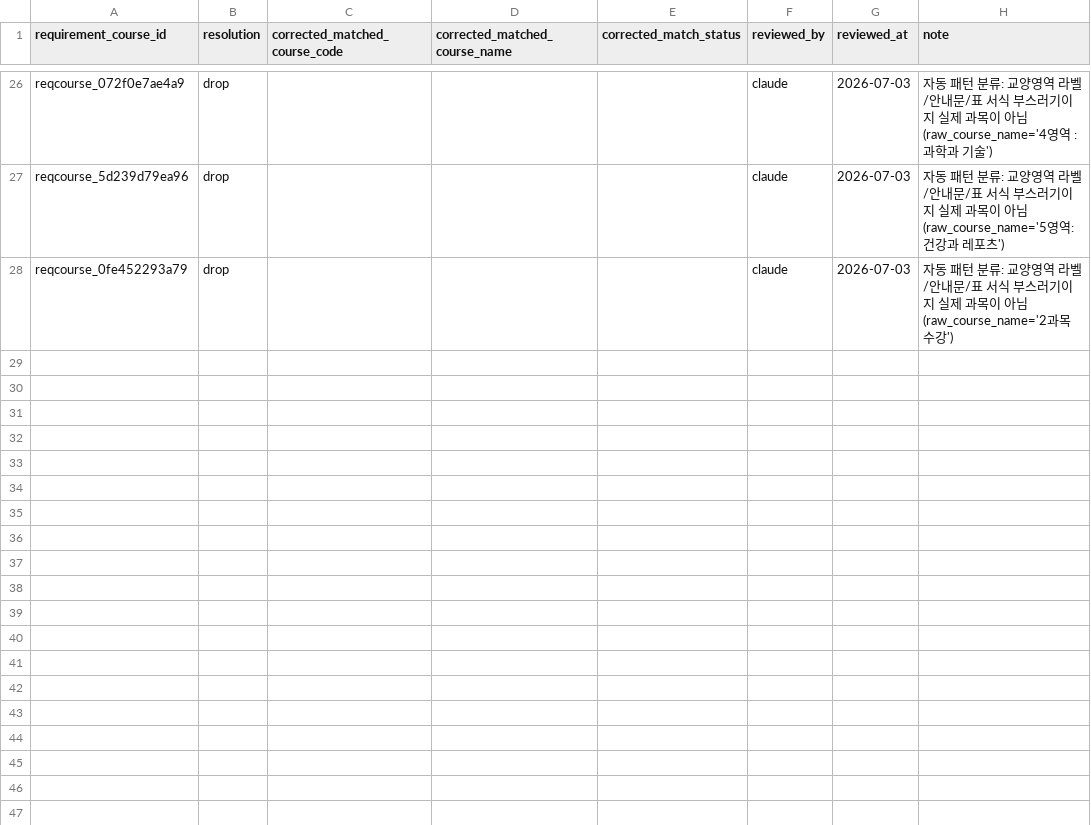
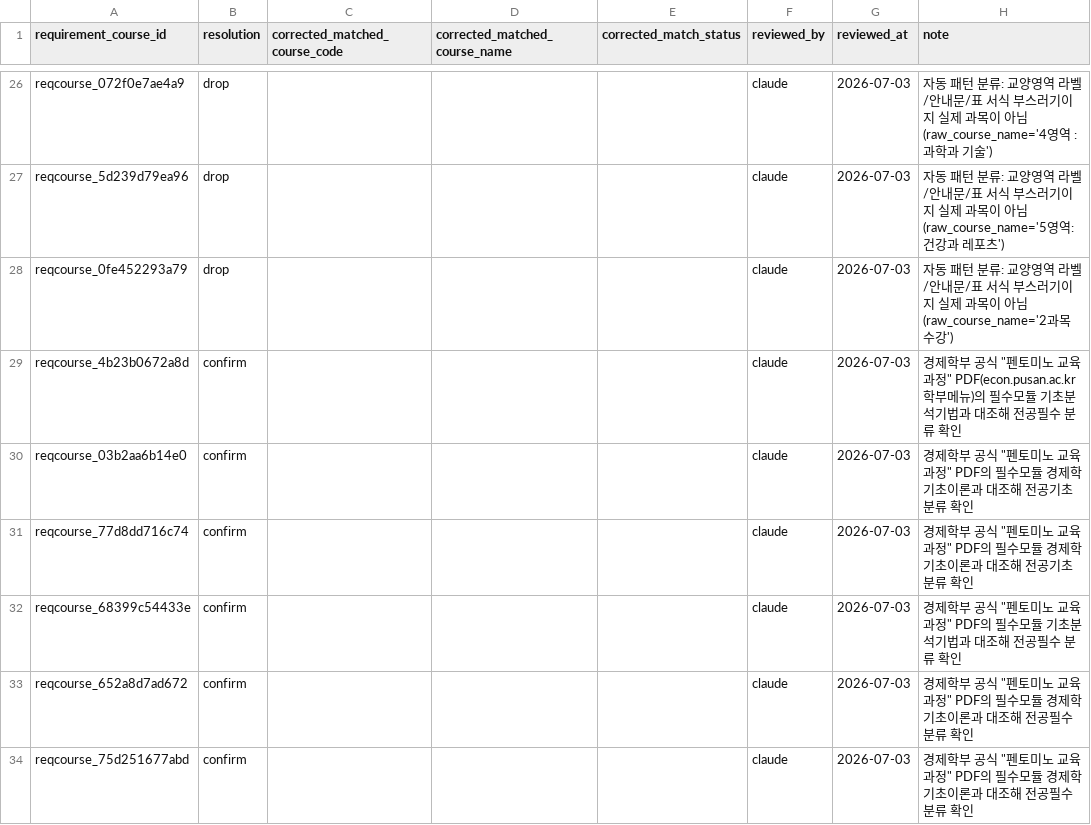
Before and after one commit to PNU-2026-AI-Hackathon/pnuai-a-03-team-u, a CSV file: backend/seeds/requirement_course_corrections.csv, drawn as a sheet; only a part is shown, gaps mark what is left out; the diff names each change by its address in the sheet, - before the commit and + after, or states it on an @@ line.

```diff
--- a/backend/seeds/requirement_course_corrections.csv
+++ b/backend/seeds/requirement_course_corrections.csv
+row 29: reqcourse_4b23b0672a8d | confirm |  |  |  | claude | 2026-07-03 | 경제학부 공식 "펜토미노 교육과정" PDF(econ.pusan.ac.kr 학부메뉴)의 필수모듈 기초분석기법과 대조해 전공필수 분류 확인
+row 30: reqcourse_03b2aa6b14e0 | confirm |  |  |  | claude | 2026-07-03 | 경제학부 공식 "펜토미노 교육과정" PDF의 필수모듈 경제학기초이론과 대조해 전공기초 분류 확인
+row 31: reqcourse_77d8dd716c74 | confirm |  |  |  | claude | 2026-07-03 | 경제학부 공식 "펜토미노 교육과정" PDF의 필수모듈 경제학기초이론과 대조해 전공기초 분류 확인
+row 32: reqcourse_68399c54433e | confirm |  |  |  | claude | 2026-07-03 | 경제학부 공식 "펜토미노 교육과정" PDF의 필수모듈 기초분석기법과 대조해 전공필수 분류 확인
+row 33: reqcourse_652a8d7ad672 | confirm |  |  |  | claude | 2026-07-03 | 경제학부 공식 "펜토미노 교육과정" PDF의 필수모듈 경제학기초이론과 대조해 전공필수 분류 확인
+row 34: reqcourse_75d251677abd | confirm |  |  |  | claude | 2026-07-03 | 경제학부 공식 "펜토미노 교육과정" PDF의 필수모듈 경제학기초이론과 대조해 전공필수 분류 확인
```
Also changed, not shown: 4 other files.
